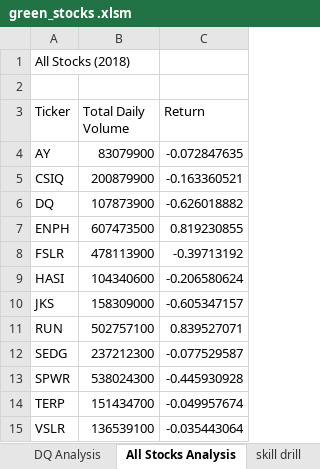
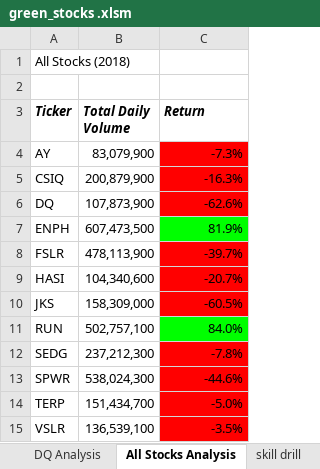
Before and after one commit to timmyclean/-Stock-Analysis-, an Excel workbook: green_stocks .xlsm, sheet All Stocks Analysis, drawn as a sheet; values as stored, in another font and other column widths than the file's, no borders; the diff names each change by its address in the sheet, - before the commit and + after, or states it on an @@ line.

Commit message:
Add files via upload

```diff
--- a/green_stocks .xlsm (sheet All Stocks Analysis)
+++ b/green_stocks .xlsm (sheet All Stocks Analysis)
@@ A3:C3 bold: off → on, italic: off → on @@
-B4 (Total Daily Volume): 83079900
+B4 (Total Daily Volume): 83,079,900
-C4 (Return): -0.072847635
+C4 (Return): -7.3%
-C4:C6 fill: none
+C4:C6 fill: #FF0000
-B5 (Total Daily Volume): 200879900
+B5 (Total Daily Volume): 200,879,900
-C5 (Return): -0.163360521
+C5 (Return): -16.3%
-B6 (Total Daily Volume): 107873900
+B6 (Total Daily Volume): 107,873,900
-C6 (Return): -0.626018882
+C6 (Return): -62.6%
-B7 (Total Daily Volume): 607473500
+B7 (Total Daily Volume): 607,473,500
-C7 (Return): 0.819230855
+C7 (Return): 81.9%
-C7 fill: none
+C7 fill: #00FF00
-B8 (Total Daily Volume): 478113900
+B8 (Total Daily Volume): 478,113,900
-C8 (Return): -0.39713192
+C8 (Return): -39.7%
-C8:C10 fill: none
+C8:C10 fill: #FF0000
-B9 (Total Daily Volume): 104340600
+B9 (Total Daily Volume): 104,340,600
-C9 (Return): -0.206580624
+C9 (Return): -20.7%
-B10 (Total Daily Volume): 158309000
+B10 (Total Daily Volume): 158,309,000
-C10 (Return): -0.605347157
+C10 (Return): -60.5%
-B11 (Total Daily Volume): 502757100
+B11 (Total Daily Volume): 502,757,100
-C11 (Return): 0.839527071
+C11 (Return): 84.0%
-C11 fill: none
+C11 fill: #00FF00
-B12 (Total Daily Volume): 237212300
+B12 (Total Daily Volume): 237,212,300
-C12 (Return): -0.077529587
+C12 (Return): -7.8%
-C12:C15 fill: none
+C12:C15 fill: #FF0000
-B13 (Total Daily Volume): 538024300
+B13 (Total Daily Volume): 538,024,300
-C13 (Return): -0.445930928
+C13 (Return): -44.6%
-B14 (Total Daily Volume): 151434700
+B14 (Total Daily Volume): 151,434,700
-C14 (Return): -0.049957674
+C14 (Return): -5.0%
-B15 (Total Daily Volume): 136539100
+B15 (Total Daily Volume): 136,539,100
-C15 (Return): -0.035443064
+C15 (Return): -3.5%
```
